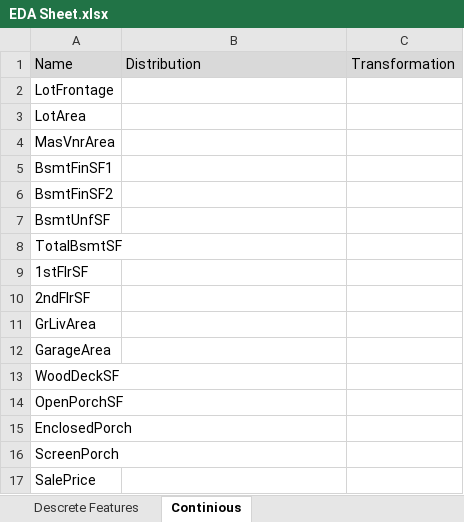
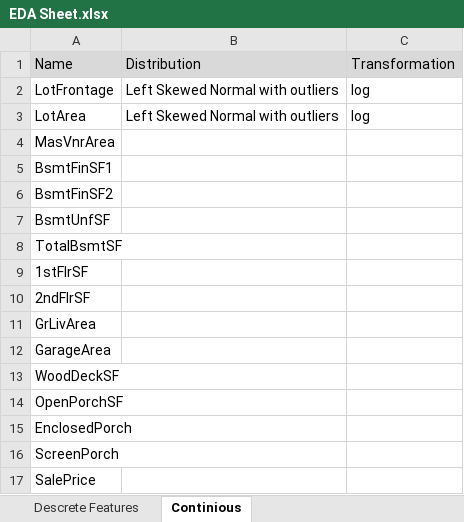
Before and after one commit to codenscious-ai/genpact-ds-batch-3, an Excel workbook: Advance House Price Regression/EDA Sheet.xlsx, sheet Continious, drawn as a sheet; values as stored, in another font and other column widths than the file's, no borders; charts and pictures not drawn; the diff names each change by its address in the sheet, - before the commit and + after, or states it on an @@ line.

```diff
--- a/Advance House Price Regression/EDA Sheet.xlsx (sheet Continious)
+++ b/Advance House Price Regression/EDA Sheet.xlsx (sheet Continious)
-B2:B3: (empty)
+B2:B3: Left Skewed Normal with outliers
-C2:C3: (empty)
+C2:C3: log
```
Also changed, not shown: sheet Descrete Features, sheet Null Value Handling Strategy, sheet Feature Categorization, other sheet tabs, charts or pictures, 1 other file.
